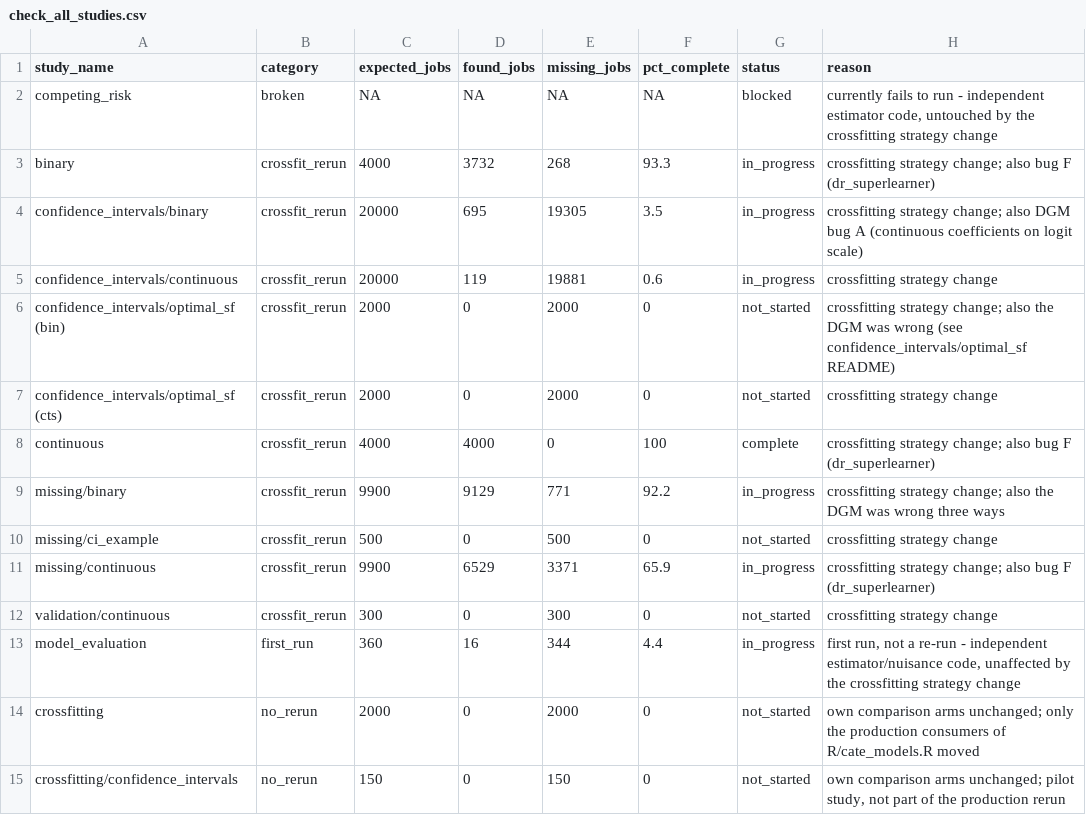
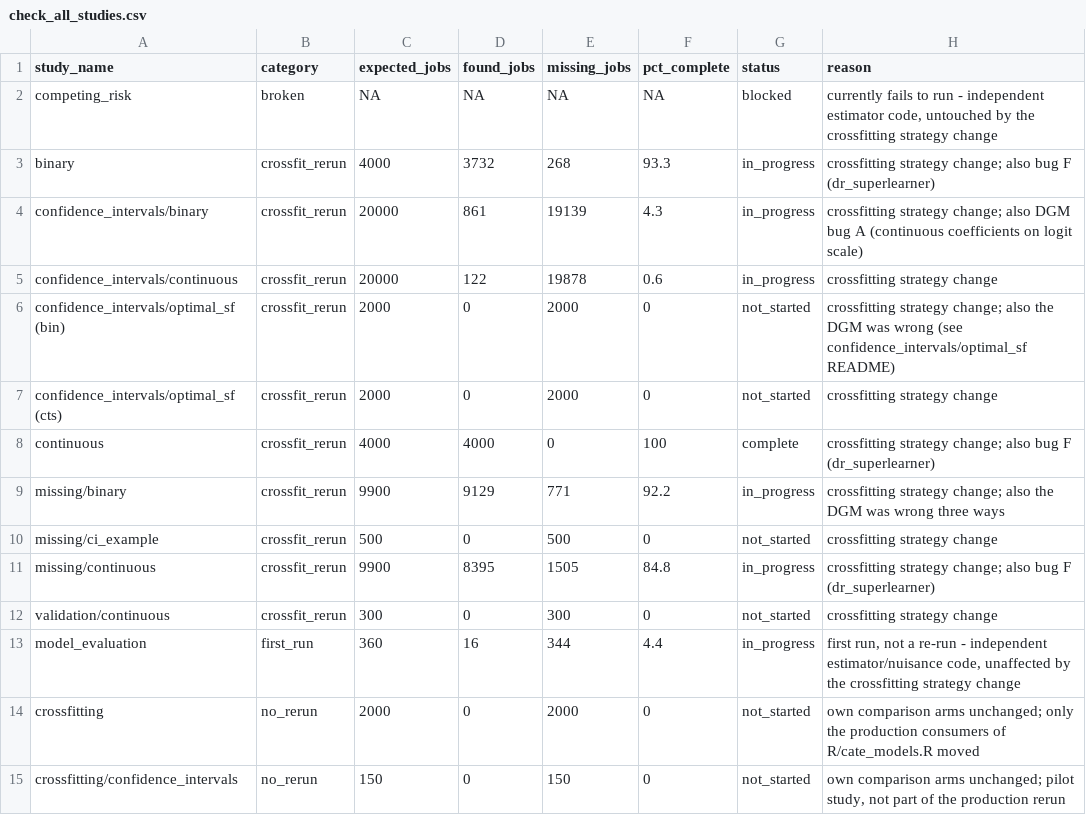
Before and after one commit to evanvogt/drf_sims, a CSV file: check_all_studies.csv, drawn as a sheet.

```diff
--- a/check_all_studies.csv
+++ b/check_all_studies.csv
@@ -3,4 +3,4 @@
 "binary","crossfit_rerun",4000,3732,268,93.3,"in_progress","crossfitting strategy change; also bug F (dr_superlearner)"
-"confidence_intervals/binary","crossfit_rerun",20000,695,19305,3.5,"in_progress","crossfitting strategy change; also DGM bug A (continuous coefficients on logit scale)"
-"confidence_intervals/continuous","crossfit_rerun",20000,119,19881,0.6,"in_progress","crossfitting strategy change"
+"confidence_intervals/binary","crossfit_rerun",20000,861,19139,4.3,"in_progress","crossfitting strategy change; also DGM bug A (continuous coefficients on logit scale)"
+"confidence_intervals/continuous","crossfit_rerun",20000,122,19878,0.6,"in_progress","crossfitting strategy change"
 "confidence_intervals/optimal_sf (bin)","crossfit_rerun",2000,0,2000,0,"not_started","crossfitting strategy change; also the DGM was wrong (see confidence_intervals/optimal_sf README)"
@@ -10,3 +10,3 @@
 "missing/ci_example","crossfit_rerun",500,0,500,0,"not_started","crossfitting strategy change"
-"missing/continuous","crossfit_rerun",9900,6529,3371,65.9,"in_progress","crossfitting strategy change; also bug F (dr_superlearner)"
+"missing/continuous","crossfit_rerun",9900,8395,1505,84.8,"in_progress","crossfitting strategy change; also bug F (dr_superlearner)"
 "validation/continuous","crossfit_rerun",300,0,300,0,"not_started","crossfitting strategy change"
```
Also changed, not shown: 4 other files.
